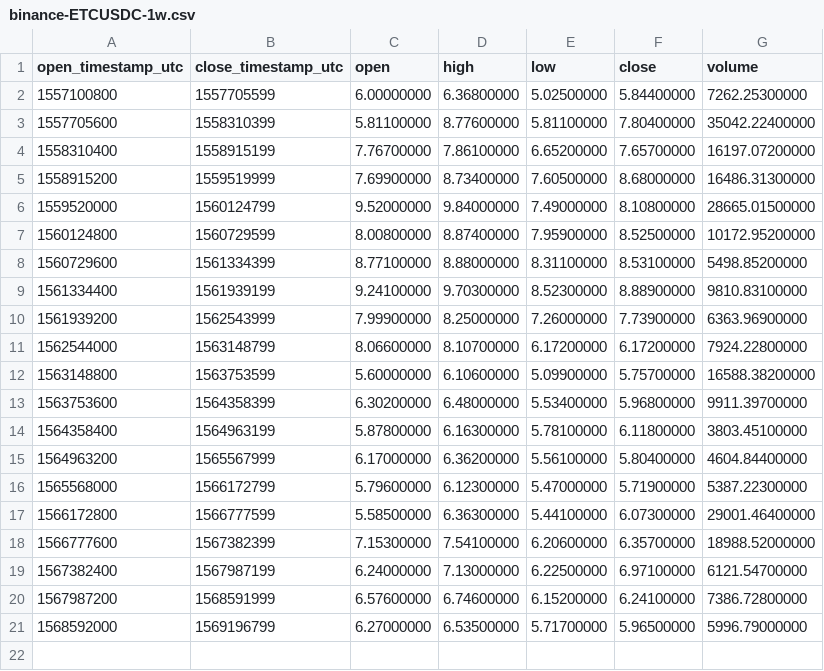
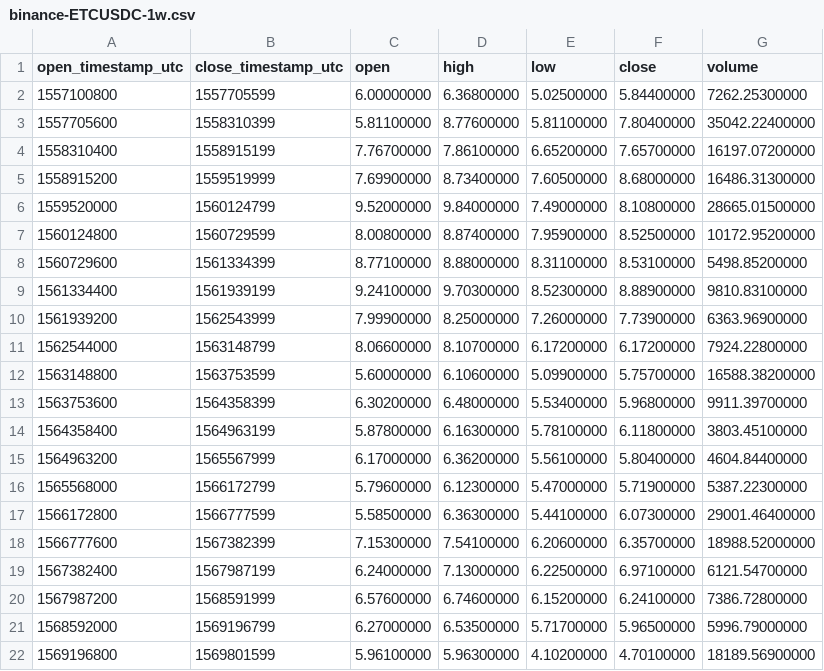
Before and after one commit to cryptobigbro/binance-ETCUSDC, a CSV file: binance-ETCUSDC-1w.csv, drawn as a sheet.

```diff
--- a/binance-ETCUSDC-1w.csv
+++ b/binance-ETCUSDC-1w.csv
@@ -21 +21,2 @@ open_timestamp_utc,close_timestamp_utc,open,high,low,close,volume
 1568592000,1569196799,6.27000000,6.53500000,5.71700000,5.96500000,5996.79000000
+1569196800,1569801599,5.96100000,5.96300000,4.10200000,4.70100000,18189.56900000
```
Also changed, not shown: binance-ETCUSDC-1d.csv, binance-ETCUSDC-1h.csv.
